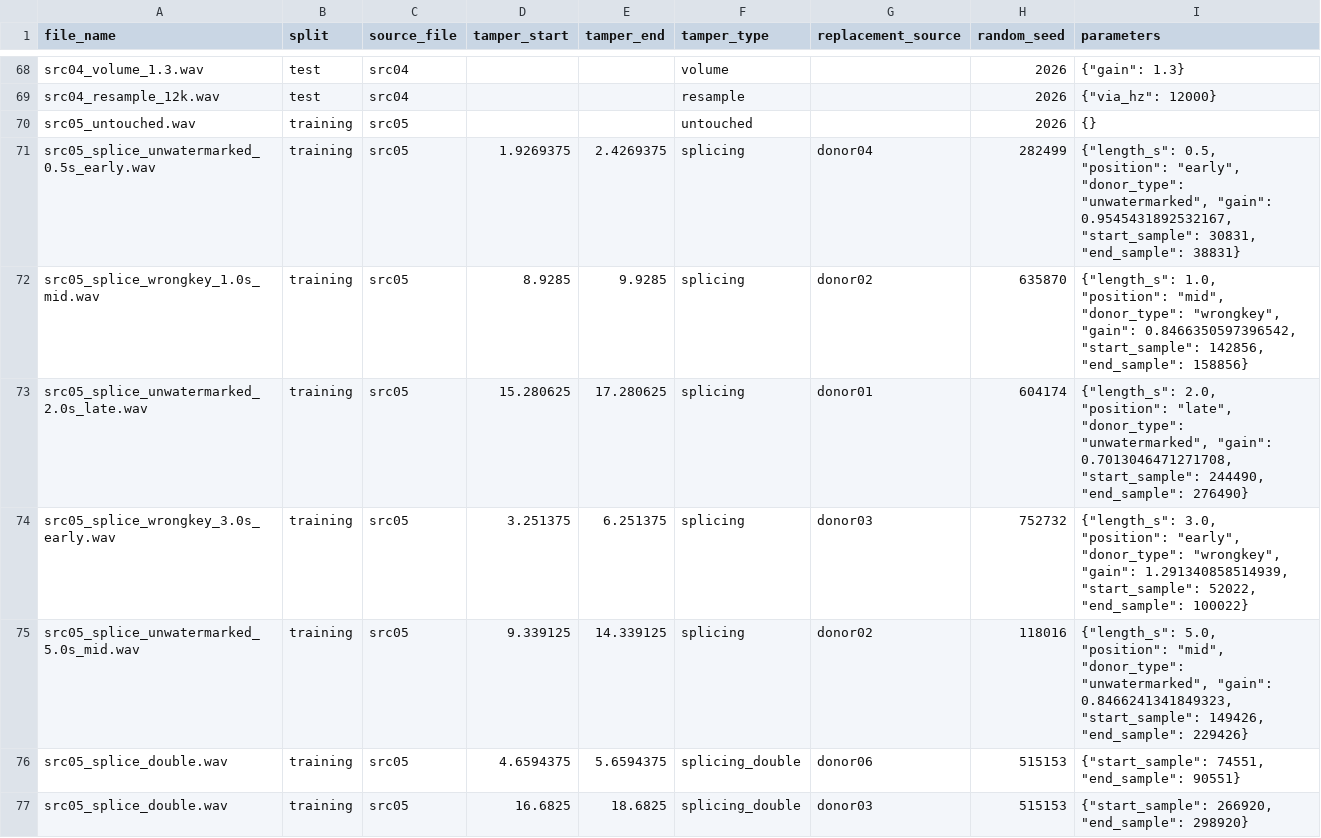
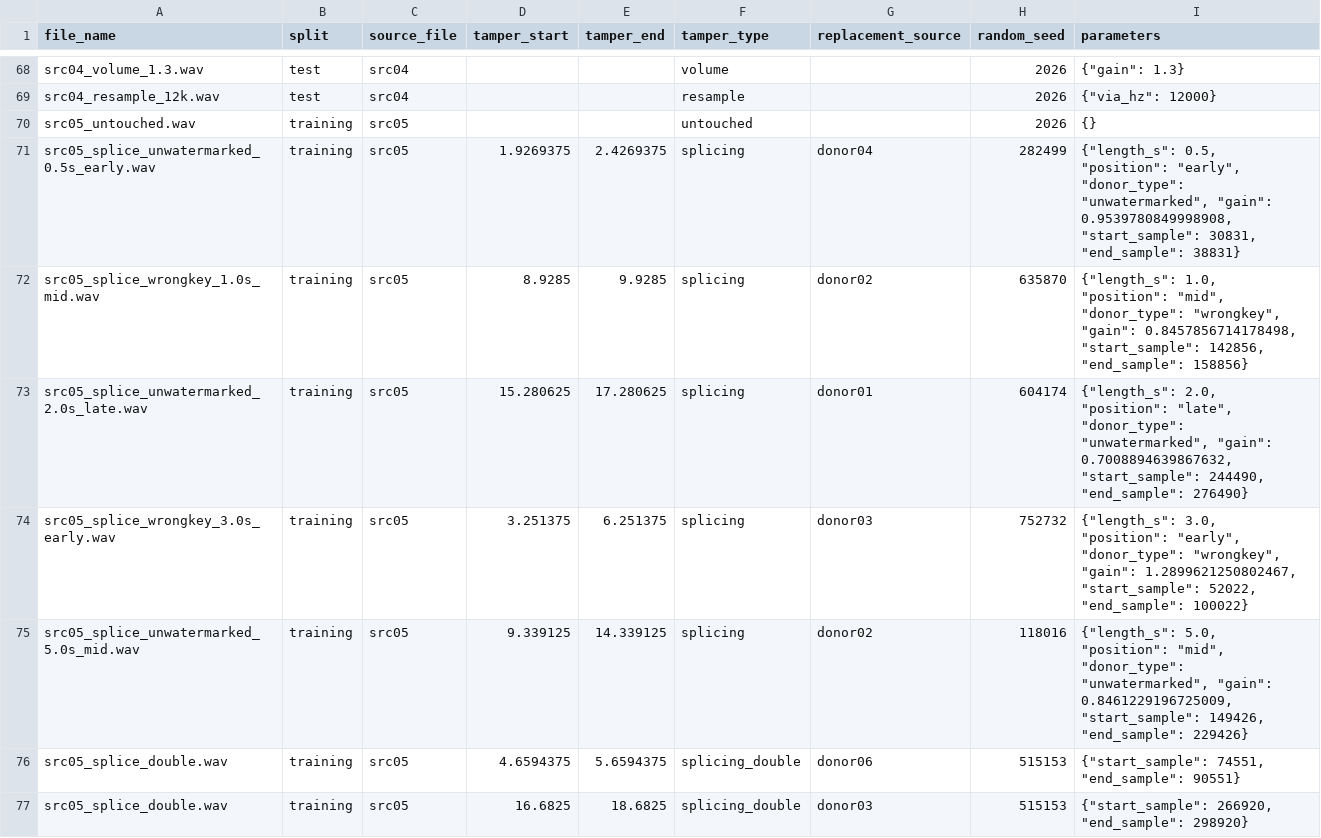
Before and after one commit to Jissa-M/-Audio-Integrity-and-Tamper-Localization-Using-Frequency-Domain-Watermarking, a CSV file: results/ground_truth.csv, drawn as a sheet; only a part is shown, gaps mark what is left out; the diff covers the shown part only.

```diff
--- a/results/ground_truth.csv
+++ b/results/ground_truth.csv
@@ -70,7 +70,7 @@ src04_resample_12k.wav,test,src04,,,resample,,2026,"{""via_hz"": 12000}"
 src05_untouched.wav,training,src05,,,untouched,,2026,{}
-src05_splice_unwatermarked_0.5s_early.wav,training,src05,1.9269375,2.4269375,splicing,donor04,282499,"{""length_s"": 0.5, ""position"": ""early"", ""donor_type"": ""unwatermarked"", ""gain"": 0.9545431892532167, ""start_sample"": 30831, ""end_sample"": 38831}"
-src05_splice_wrongkey_1.0s_mid.wav,training,src05,8.9285,9.9285,splicing,donor02,635870,"{""length_s"": 1.0, ""position"": ""mid"", ""donor_type"": ""wrongkey"", ""gain"": 0.8466350597396542, ""start_sample"": 142856, ""end_sample"": 158856}"
-src05_splice_unwatermarked_2.0s_late.wav,training,src05,15.280625,17.280625,splicing,donor01,604174,"{""length_s"": 2.0, ""position"": ""late"", ""donor_type"": ""unwatermarked"", ""gain"": 0.7013046471271708, ""start_sample"": 244490, ""end_sample"": 276490}"
-src05_splice_wrongkey_3.0s_early.wav,training,src05,3.251375,6.251375,splicing,donor03,752732,"{""length_s"": 3.0, ""position"": ""early"", ""donor_type"": ""wrongkey"", ""gain"": 1.291340858514939, ""start_sample"": 52022, ""end_sample"": 100022}"
-src05_splice_unwatermarked_5.0s_mid.wav,training,src05,9.339125,14.339125,splicing,donor02,118016,"{""length_s"": 5.0, ""position"": ""mid"", ""donor_type"": ""unwatermarked"", ""gain"": 0.8466241341849323, ""start_sample"": 149426, ""end_sample"": 229426}"
+src05_splice_unwatermarked_0.5s_early.wav,training,src05,1.9269375,2.4269375,splicing,donor04,282499,"{""length_s"": 0.5, ""position"": ""early"", ""donor_type"": ""unwatermarked"", ""gain"": 0.9539780849998908, ""start_sample"": 30831, ""end_sample"": 38831}"
+src05_splice_wrongkey_1.0s_mid.wav,training,src05,8.9285,9.9285,splicing,donor02,635870,"{""length_s"": 1.0, ""position"": ""mid"", ""donor_type"": ""wrongkey"", ""gain"": 0.8457856714178498, ""start_sample"": 142856, ""end_sample"": 158856}"
+src05_splice_unwatermarked_2.0s_late.wav,training,src05,15.280625,17.280625,splicing,donor01,604174,"{""length_s"": 2.0, ""position"": ""late"", ""donor_type"": ""unwatermarked"", ""gain"": 0.7008894639867632, ""start_sample"": 244490, ""end_sample"": 276490}"
+src05_splice_wrongkey_3.0s_early.wav,training,src05,3.251375,6.251375,splicing,donor03,752732,"{""length_s"": 3.0, ""position"": ""early"", ""donor_type"": ""wrongkey"", ""gain"": 1.2899621250802467, ""start_sample"": 52022, ""end_sample"": 100022}"
+src05_splice_unwatermarked_5.0s_mid.wav,training,src05,9.339125,14.339125,splicing,donor02,118016,"{""length_s"": 5.0, ""position"": ""mid"", ""donor_type"": ""unwatermarked"", ""gain"": 0.8461229196725009, ""start_sample"": 149426, ""end_sample"": 229426}"
 src05_splice_double.wav,training,src05,4.6594375,5.6594375,splicing_double,donor06,515153,"{""start_sample"": 74551, ""end_sample"": 90551}"
```
Also changed, not shown: 61 edited cells elsewhere in this file, 1 other file.
